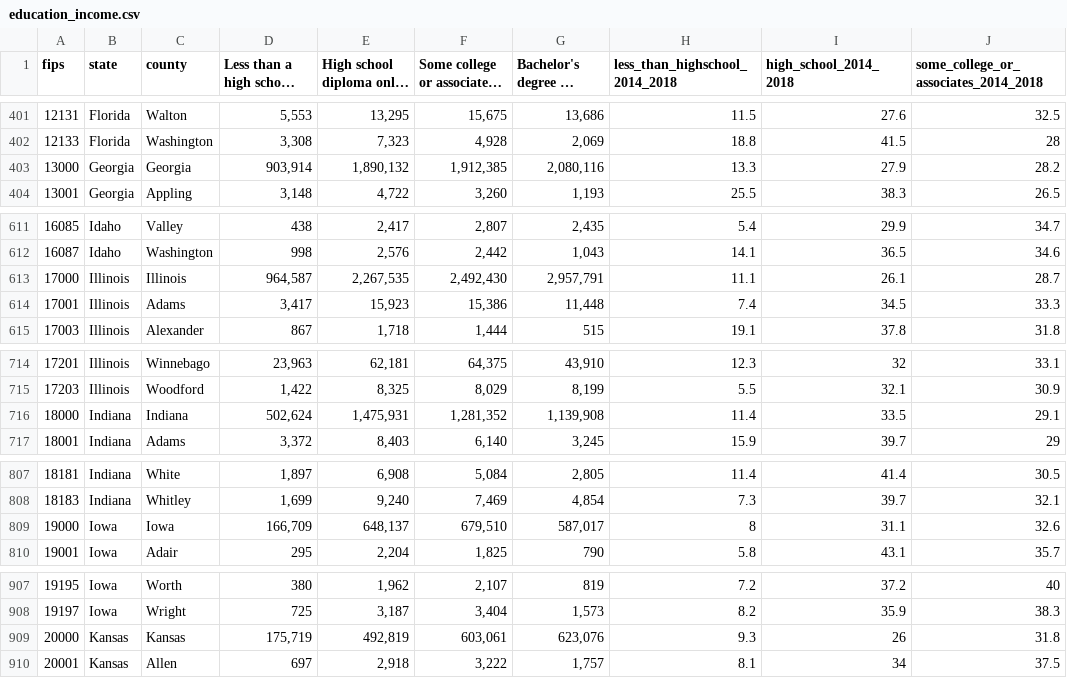
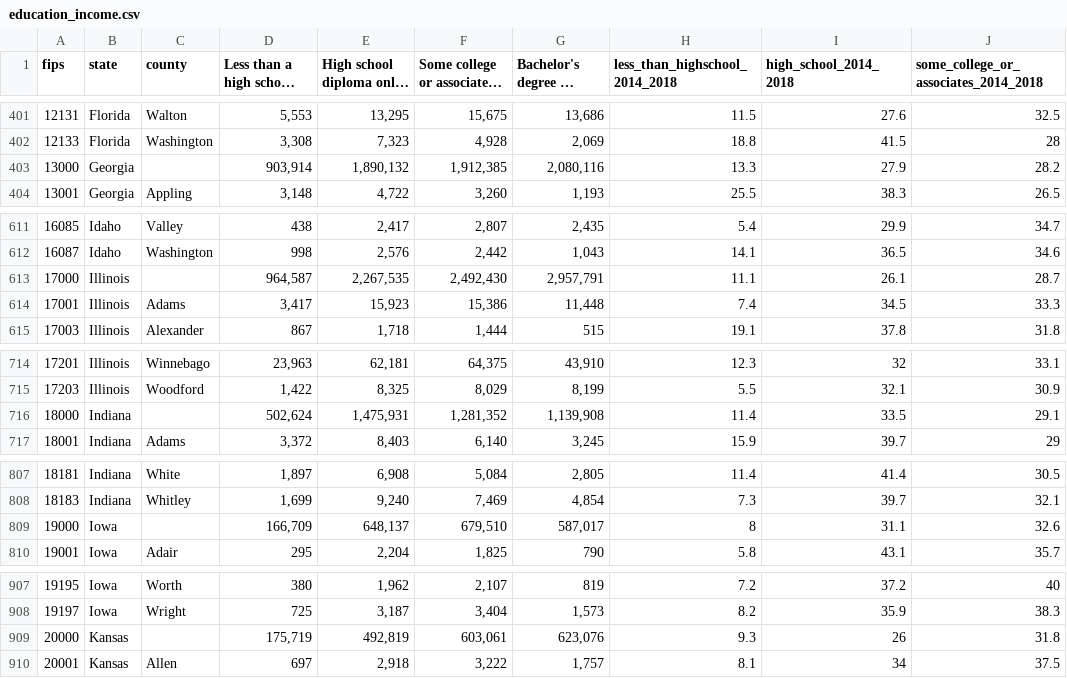
Before and after one commit to JoshuaQChurch/covid19, a CSV file: inst/extdata/education_income.csv, drawn as a sheet; only a part is shown, gaps mark what is left out; long unchanged cells end in …; the diff covers the shown part only; the diff names each change by its address in the sheet, - before the commit and + after, or states it on an @@ line.

```diff
--- a/inst/extdata/education_income.csv
+++ b/inst/extdata/education_income.csv
-C403 (county): Georgia
+C403 (county): (empty)
-C613 (county): Illinois
+C613 (county): (empty)
-C716 (county): Indiana
+C716 (county): (empty)
-C809 (county): Iowa
+C809 (county): (empty)
-C909 (county): Kansas
+C909 (county): (empty)
```
Also changed, not shown: 47 edited cells elsewhere in this file, 19 other files.
